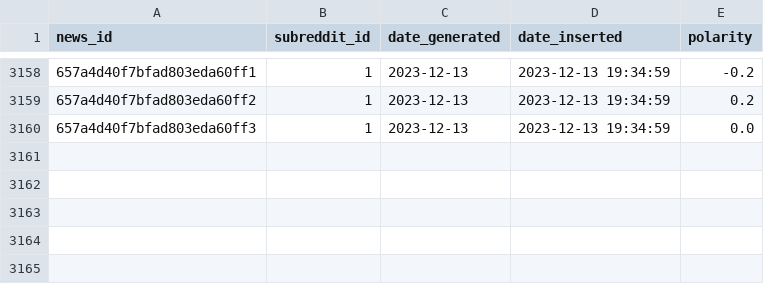
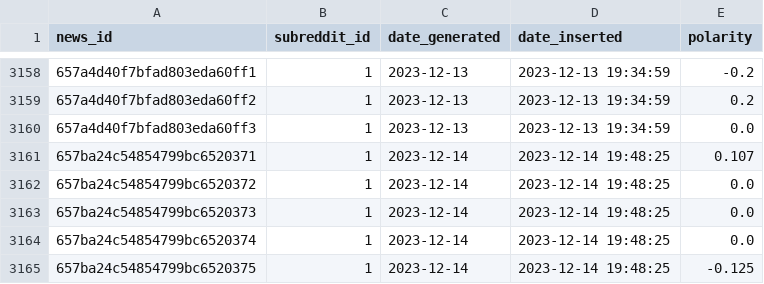
Before and after one commit to Momo78932/Reddit_Post_Pipeline, a CSV file: output/news_output.csv, drawn as a sheet; only a part is shown, gaps mark what is left out.

```diff
--- a/output/news_output.csv
+++ b/output/news_output.csv
@@ -3160 +3160,6 @@ news_id,subreddit_id,date_generated,date_inserted,polarity
 657a4d40f7bfad803eda60ff3,1,2023-12-13,2023-12-13 19:34:59,0.0
+657ba24c54854799bc6520371,1,2023-12-14,2023-12-14 19:48:25,0.107
+657ba24c54854799bc6520372,1,2023-12-14,2023-12-14 19:48:25,0.0
+657ba24c54854799bc6520373,1,2023-12-14,2023-12-14 19:48:25,0.0
+657ba24c54854799bc6520374,1,2023-12-14,2023-12-14 19:48:25,0.0
+657ba24c54854799bc6520375,1,2023-12-14,2023-12-14 19:48:25,-0.125
```
Also changed, not shown: 11 other files.
